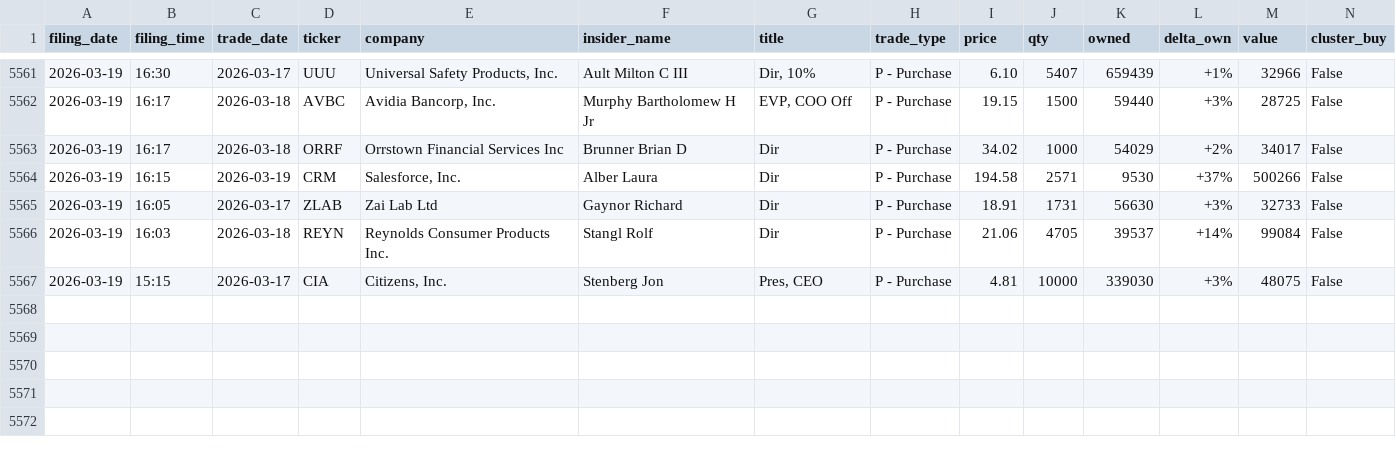
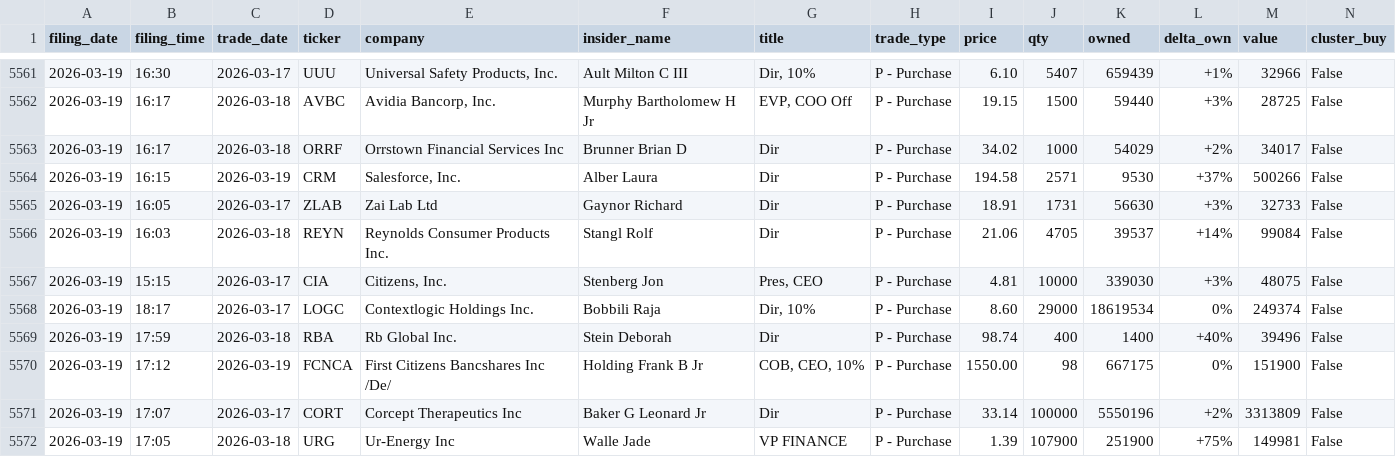
Before and after one commit to shaheedhamid/insider-radar, a CSV file: data/history.csv, drawn as a sheet; only a part is shown, gaps mark what is left out; the diff names each change by its address in the sheet, - before the commit and + after, or states it on an @@ line.

```diff
--- a/data/history.csv
+++ b/data/history.csv
+row 5568: 2026-03-19 | 18:17 | 2026-03-17 | LOGC | Contextlogic Holdings Inc. | Bobbili Raja | Dir, 10% | P - Purchase | 8.60 | 29000 | 18619534 | 0% | 249374 | False
+row 5569: 2026-03-19 | 17:59 | 2026-03-18 | RBA | Rb Global Inc. | Stein Deborah | Dir | P - Purchase | 98.74 | 400 | 1400 | +40% | 39496 | False
+row 5570: 2026-03-19 | 17:12 | 2026-03-19 | FCNCA | First Citizens Bancshares Inc /De/ | Holding Frank B Jr | COB, CEO, 10% | P - Purchase | 1550.00 | 98 | 667175 | 0% | 151900 | False
+row 5571: 2026-03-19 | 17:07 | 2026-03-17 | CORT | Corcept Therapeutics Inc | Baker G Leonard Jr | Dir | P - Purchase | 33.14 | 100000 | 5550196 | +2% | 3313809 | False
+row 5572: 2026-03-19 | 17:05 | 2026-03-18 | URG | Ur-Energy Inc | Walle Jade | VP FINANCE | P - Purchase | 1.39 | 107900 | 251900 | +75% | 149981 | False
```
Also changed, not shown: 3 other files.
